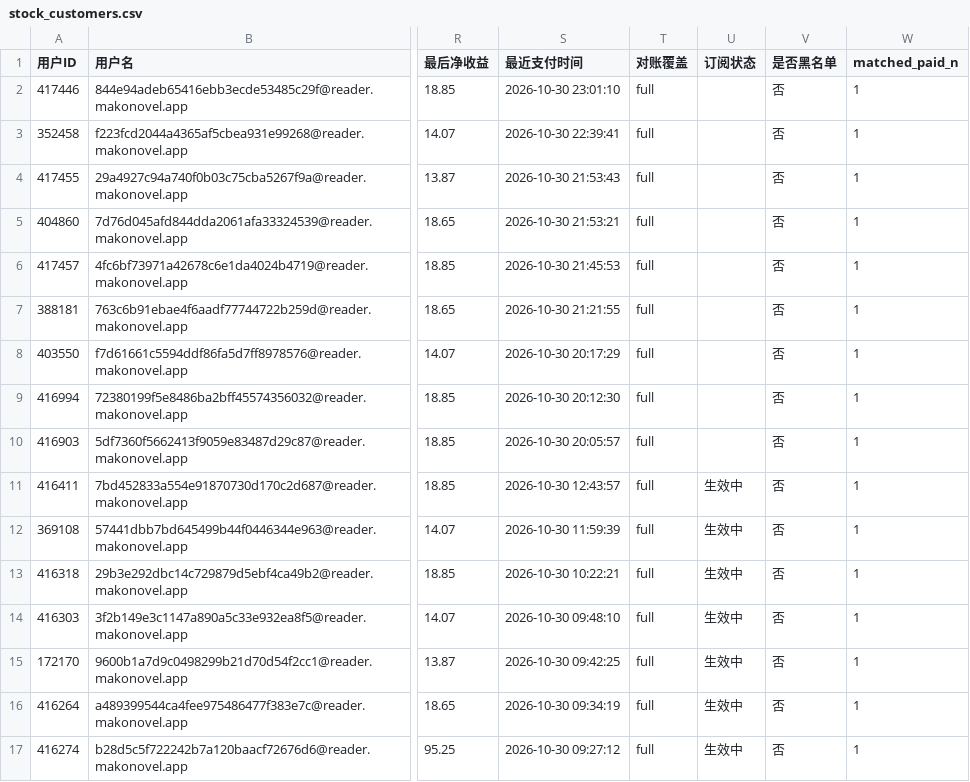
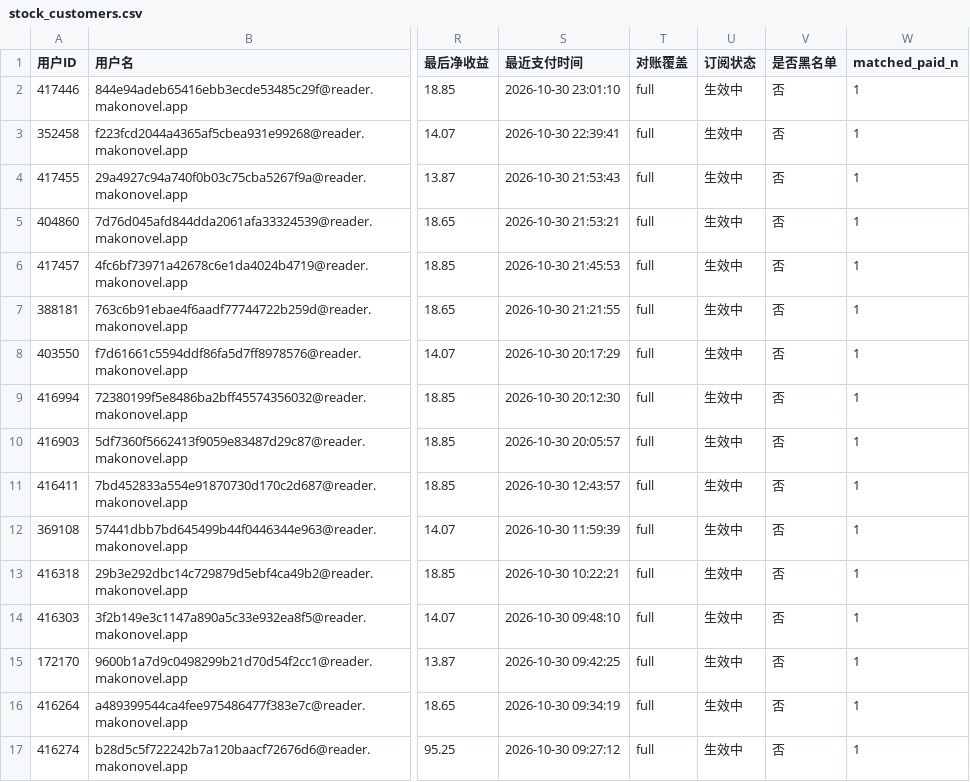
Before and after one commit to theshy718/subscription-dashboard, a CSV file: stock_customers.csv, drawn as a sheet; only a part is shown, gaps mark what is left out; the diff names each change by its address in the sheet, - before the commit and + after, or states it on an @@ line.

```diff
--- a/stock_customers.csv
+++ b/stock_customers.csv
-U2:U10 (订阅状态): (empty)
+U2:U10 (订阅状态): 生效中
```
Also changed, not shown: 5 other files.
